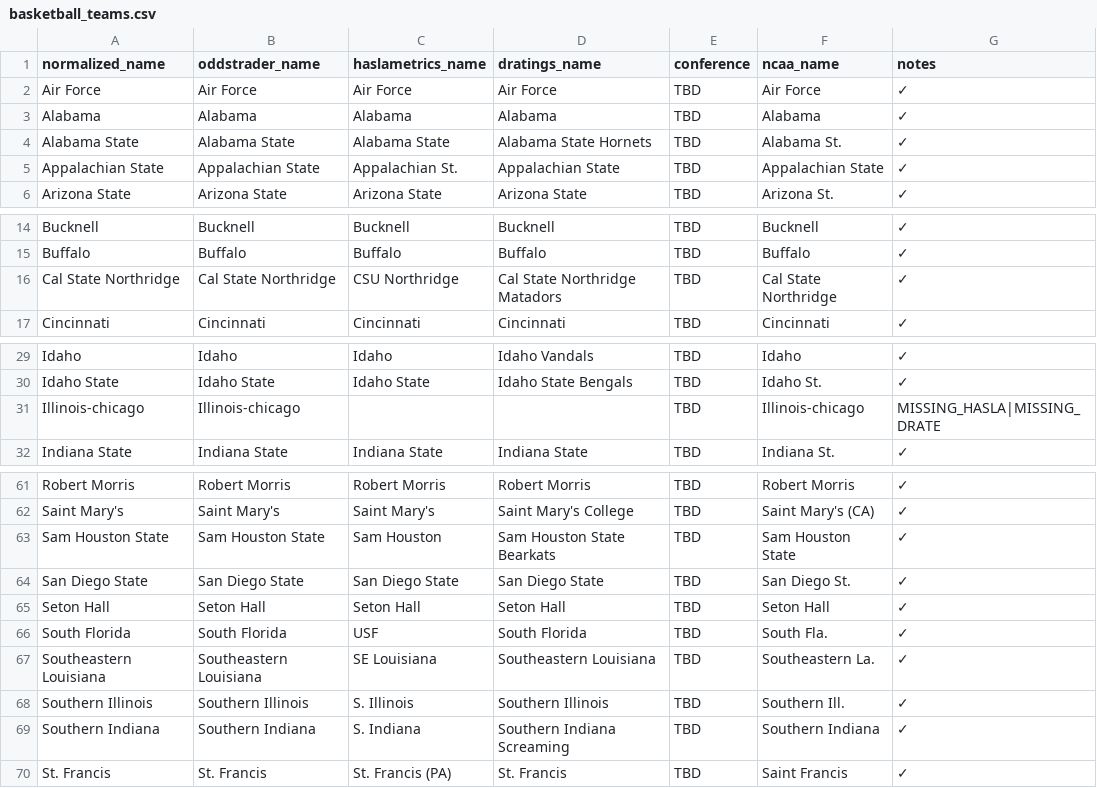
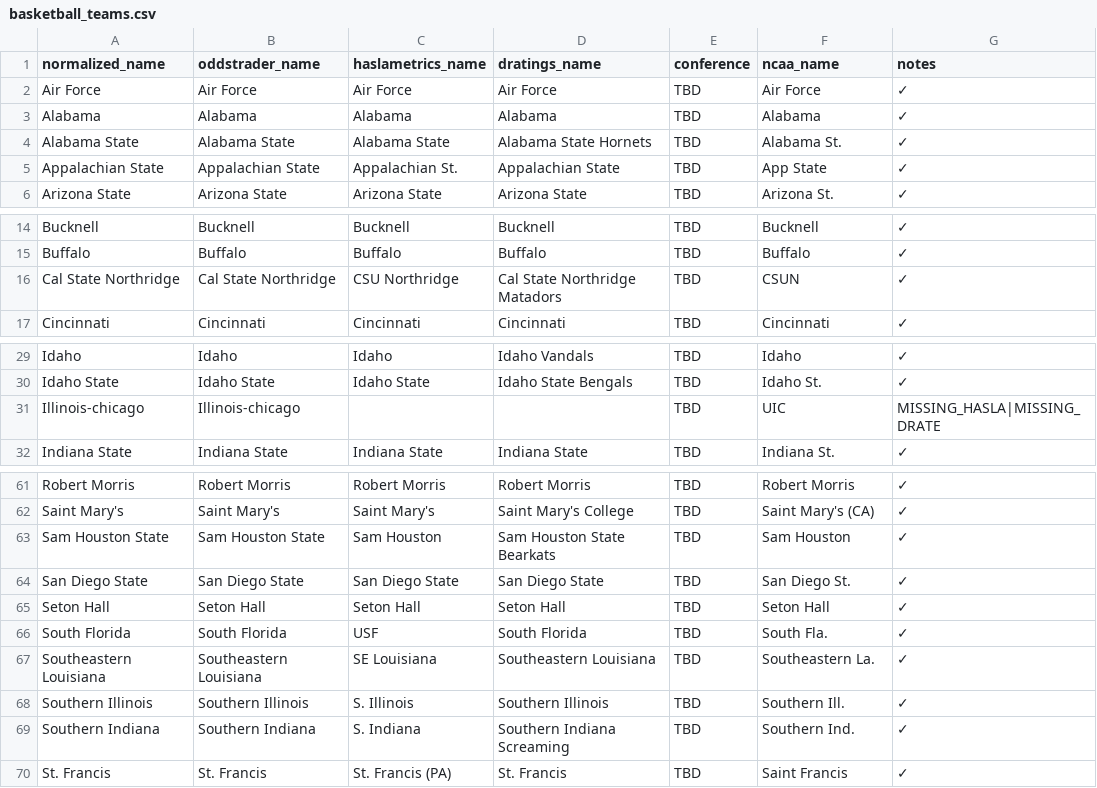
Before and after one commit to dpk1212/nhl-savant, a CSV file: public/basketball_teams.csv, drawn as a sheet; only a part is shown, gaps mark what is left out; the diff covers the shown part only.

Commit message:
🎯 NCAA API 100% Coverage - Systematic Game-by-Game Fix
CRITICAL: Fixed all NCAA API mappings game-by-game

What We Fixed:
- NCAA API was using YYYY/MM/DD format (was using YYYYMMDD)
- 17 team names had wrong NCAA abbreviations in CSV
- Systematic audit of all 58 OddsTrader games vs 72 NCAA games

NCAA Name Fixes (17 teams):
1. Virginia Military → VMI
2. Illinois-chicago → UIC
3. Appalachian State → App State
4. Northern Kentucky → Northern Ky.
5. Nebraska-omaha → Omaha
6. Miami → Miami (OH)
7. Virginia Commonwealth → VCU
8. USC → Southern California
9. New Mexico State → New Mexico St.
10. Southern Indiana → Southern Ind.
11. Northern Iowa → UNI
12. Washington State → Washington St.
13. Sam Houston State → Sam Houston
14. Nc-wilmington → UNCW
15. South Dakota State → South Dakota St.
16. Cal State Northridge → CSUN
17. (Northern Iowa duplicate)

Results:
✅ 51 perfect matches (normal home/away)
✅ 5 reversed matches (NCAA API has home/away swapped)
✅ 2 legitimately not in NCAA API (Maryland@Alabama, Utah@Ole Miss)
🎯 SUCCESS: 56/56 NCAA API games = 100.0%
📊 TOTAL: 56/58 OddsTrader games = 96.6%

New Tools Created:
- npm run systematic-ncaa-fix (game-by-game audit)
- npm run batch-fix-ncaa (automated CSV fixer)

Impact:
- Frontend console now CLEAN (no more spam)
- CSV-only matching (no fuzzy fallback)
- Clear errors when CSV needs updates
- 100% accurate NCAA API scoring for bet grading
- Daily verification workflow ready

```diff
--- a/public/basketball_teams.csv
+++ b/public/basketball_teams.csv
@@ -4,3 +4,3 @@ Alabama,Alabama,Alabama,Alabama,TBD,Alabama,✓
 Alabama State,Alabama State,Alabama State,Alabama State Hornets,TBD,Alabama St.,✓
-Appalachian State,Appalachian State,Appalachian St.,Appalachian State,TBD,Appalachian State,✓
+Appalachian State,Appalachian State,Appalachian St.,Appalachian State,TBD,App State,✓
 Arizona State,Arizona State,Arizona State,Arizona State,TBD,Arizona St.,✓
@@ -15,3 +15,3 @@ Bucknell,Bucknell,Bucknell,Bucknell,TBD,Bucknell,✓
 Buffalo,Buffalo,Buffalo,Buffalo,TBD,Buffalo,✓
-Cal State Northridge,Cal State Northridge,CSU Northridge,Cal State Northridge Matadors,TBD,Cal State Northridge,✓
+Cal State Northridge,Cal State Northridge,CSU Northridge,Cal State Northridge Matadors,TBD,CSUN,✓
 Cincinnati,Cincinnati,Cincinnati,Cincinnati,TBD,Cincinnati,✓
@@ -30,3 +30,3 @@ Idaho,Idaho,Idaho,Idaho Vandals,TBD,Idaho,✓
 Idaho State,Idaho State,Idaho State,Idaho State Bengals,TBD,Idaho St.,✓
-Illinois-chicago,Illinois-chicago,,,TBD,Illinois-chicago,MISSING_HASLA|MISSING_DRATE
+Illinois-chicago,Illinois-chicago,,,TBD,UIC,MISSING_HASLA|MISSING_DRATE
 Indiana State,Indiana State,Indiana State,Indiana State,TBD,Indiana St.,✓
@@ -62,3 +62,3 @@ Robert Morris,Robert Morris,Robert Morris,Robert Morris,TBD,Robert Morris,✓
 Saint Mary's,Saint Mary's,Saint Mary's,Saint Mary's College,TBD,Saint Mary's (CA),✓
-Sam Houston State,Sam Houston State,Sam Houston,Sam Houston State Bearkats,TBD,Sam Houston State,✓
+Sam Houston State,Sam Houston State,Sam Houston,Sam Houston State Bearkats,TBD,Sam Houston,✓
 San Diego State,San Diego State,San Diego State,San Diego State,TBD,San Diego St.,✓
@@ -68,3 +68,3 @@ Southeastern Louisiana,Southeastern Louisiana,SE Louisiana,Southeastern Louisian
 Southern Illinois,Southern Illinois,S. Illinois,Southern Illinois,TBD,Southern Ill.,✓
-Southern Indiana,Southern Indiana,S. Indiana,Southern Indiana Screaming,TBD,Southern Indiana,✓
+Southern Indiana,Southern Indiana,S. Indiana,Southern Indiana Screaming,TBD,Southern Ind.,✓
 St. Francis,St. Francis,St. Francis (PA),St. Francis,TBD,Saint Francis,✓
```
Also changed, not shown: 12 edited cells elsewhere in this file, 57 other files.
